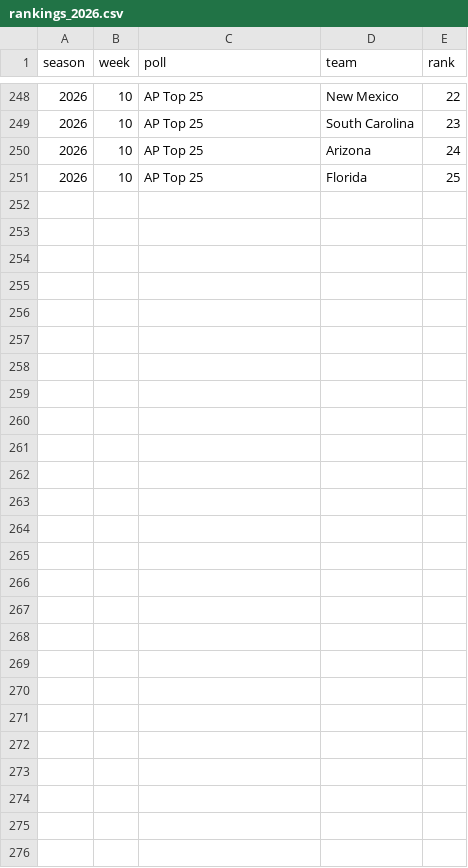
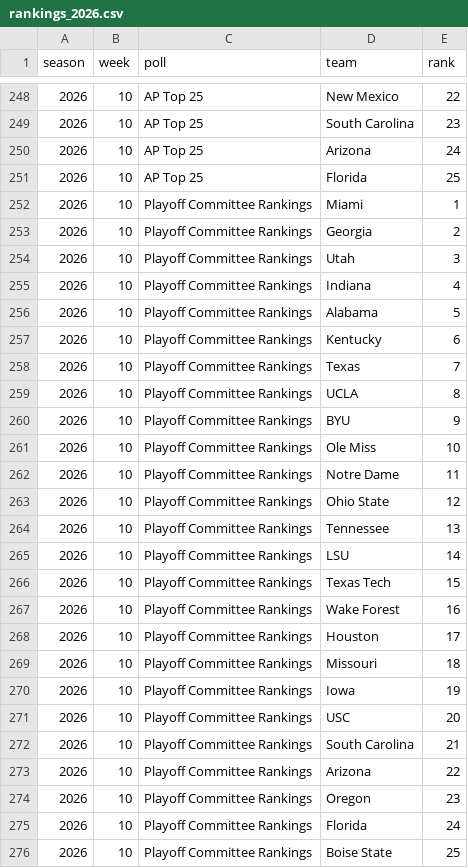
Before and after one commit to pdaly42/sports-edge, a CSV file: data/raw/cfb/rankings_2026.csv, drawn as a sheet; only a part is shown, gaps mark what is left out; the diff names each change by its address in the sheet, - before the commit and + after, or states it on an @@ line.

```diff
--- a/data/raw/cfb/rankings_2026.csv
+++ b/data/raw/cfb/rankings_2026.csv
+row 252: 2026 | 10 | Playoff Committee Rankings | Miami | 1
+row 253: 2026 | 10 | Playoff Committee Rankings | Georgia | 2
+row 254: 2026 | 10 | Playoff Committee Rankings | Utah | 3
+row 255: 2026 | 10 | Playoff Committee Rankings | Indiana | 4
+row 256: 2026 | 10 | Playoff Committee Rankings | Alabama | 5
+row 257: 2026 | 10 | Playoff Committee Rankings | Kentucky | 6
+row 258: 2026 | 10 | Playoff Committee Rankings | Texas | 7
+row 259: 2026 | 10 | Playoff Committee Rankings | UCLA | 8
+row 260: 2026 | 10 | Playoff Committee Rankings | BYU | 9
+row 261: 2026 | 10 | Playoff Committee Rankings | Ole Miss | 10
+row 262: 2026 | 10 | Playoff Committee Rankings | Notre Dame | 11
+row 263: 2026 | 10 | Playoff Committee Rankings | Ohio State | 12
+row 264: 2026 | 10 | Playoff Committee Rankings | Tennessee | 13
+row 265: 2026 | 10 | Playoff Committee Rankings | LSU | 14
+row 266: 2026 | 10 | Playoff Committee Rankings | Texas Tech | 15
+row 267: 2026 | 10 | Playoff Committee Rankings | Wake Forest | 16
+row 268: 2026 | 10 | Playoff Committee Rankings | Houston | 17
+row 269: 2026 | 10 | Playoff Committee Rankings | Missouri | 18
+row 270: 2026 | 10 | Playoff Committee Rankings | Iowa | 19
+row 271: 2026 | 10 | Playoff Committee Rankings | USC | 20
+row 272: 2026 | 10 | Playoff Committee Rankings | South Carolina | 21
+row 273: 2026 | 10 | Playoff Committee Rankings | Arizona | 22
+row 274: 2026 | 10 | Playoff Committee Rankings | Oregon | 23
+row 275: 2026 | 10 | Playoff Committee Rankings | Florida | 24
+row 276: 2026 | 10 | Playoff Committee Rankings | Boise State | 25
```
Also changed, not shown: data/raw/cfb/games_2026.csv, data/raw/cfb/ppa_games_2026.csv, 1 other file.
